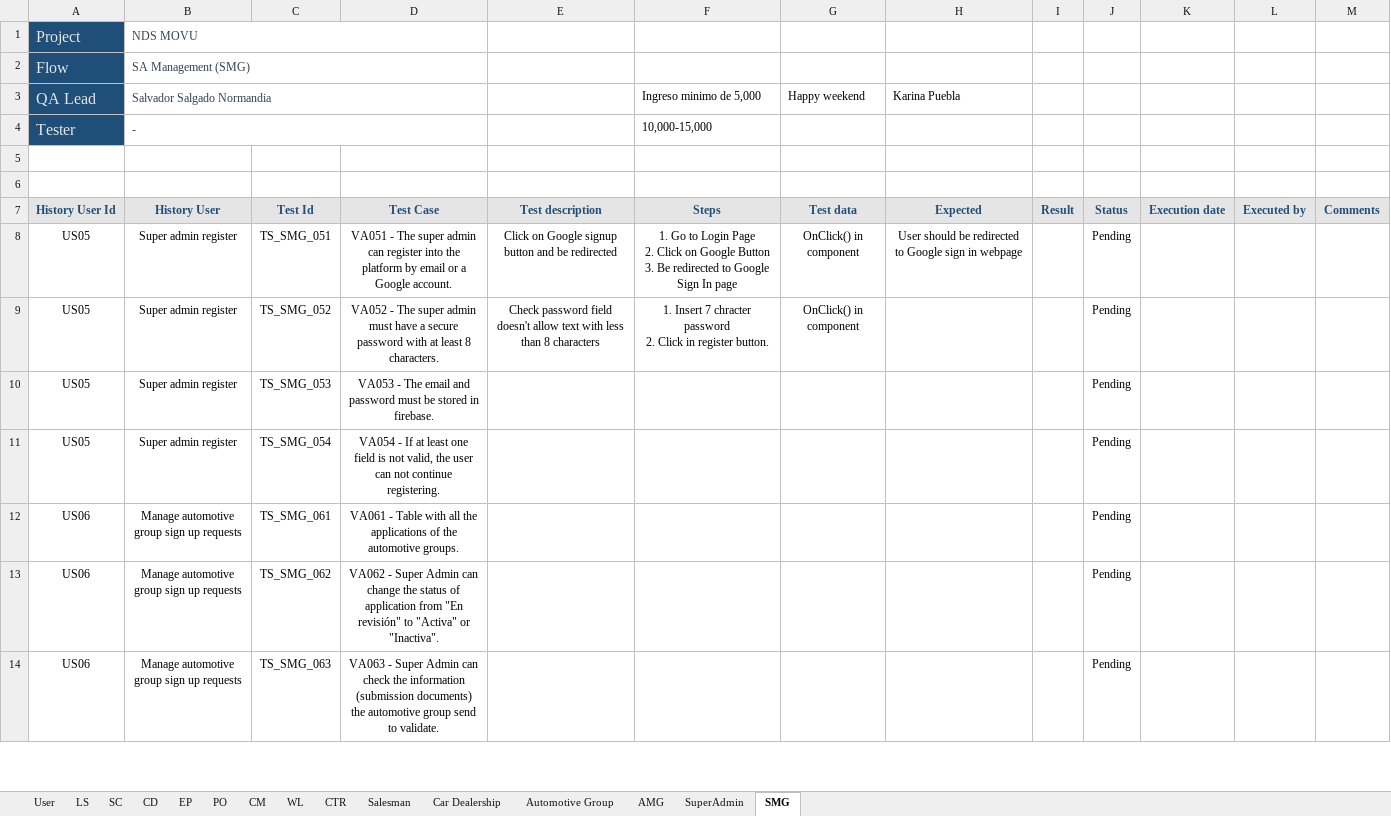
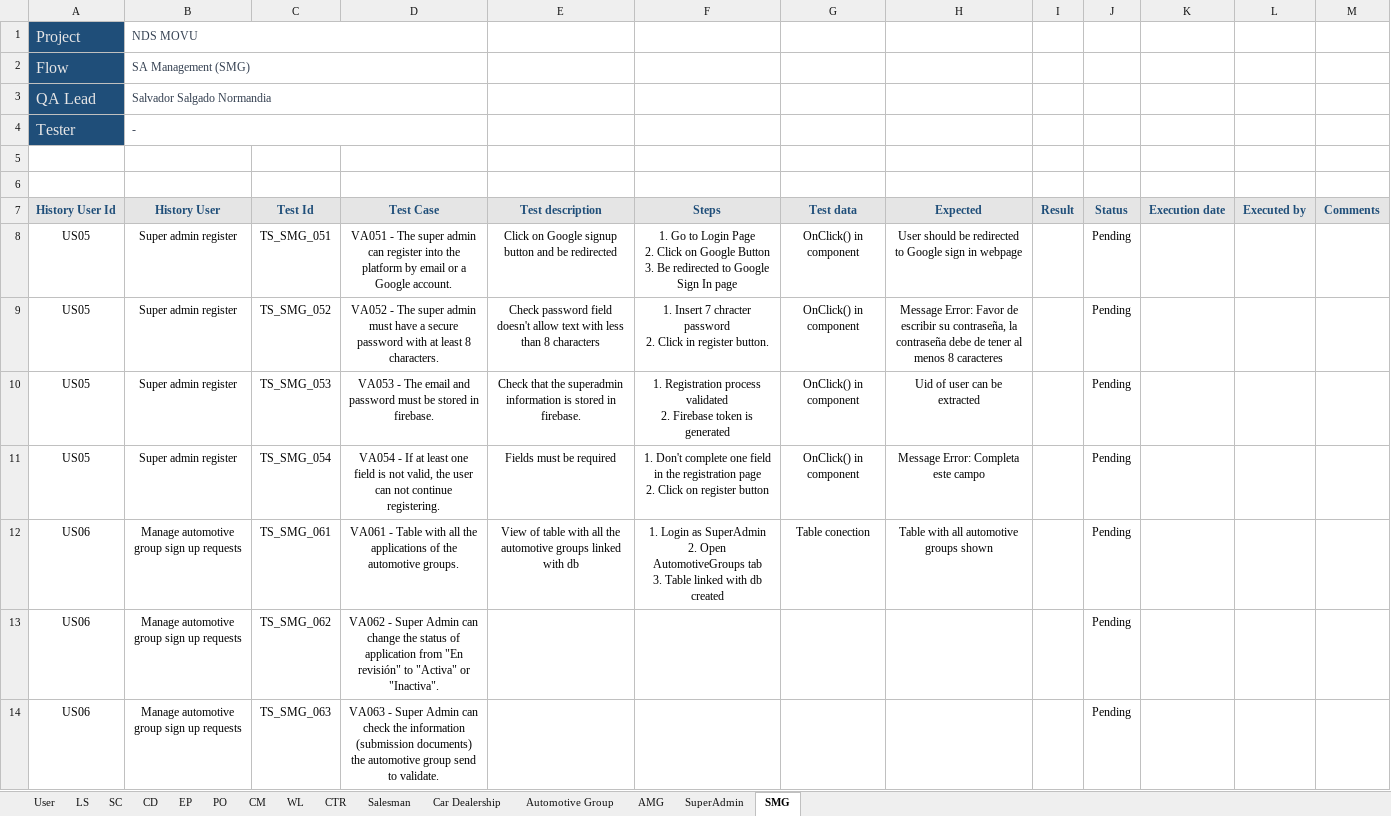
Before and after one commit to IvanDLar/MOVU-Docs, an Excel workbook: System Flow Testing/Flujo Testing.xlsx, sheet SMG, drawn as a sheet; only a part is shown; values as stored, in another font and other column widths than the file's, no borders; conditional formats not drawn; removed rows and columns are numbered as before the commit, all else as after; ↵ is a line break in a cell; the diff names each change by its address in the sheet, - before the commit and + after, or states it on an @@ line.

Commit message:
FlujoTestingUpdate

```diff
--- a/System Flow Testing/Flujo Testing.xlsx (sheet SMG)
+++ b/System Flow Testing/Flujo Testing.xlsx (sheet SMG)
-row 3: QA Lead | Salvador Salgado Normandia |  |  |  | Ingreso minimo de 5,000 | Happy weekend | Karina Puebla
+row 3: QA Lead | Salvador Salgado Normandia
-F4 (Steps): 10,000-15,000
+F4 (Steps): (empty)
-H9 (Expected): (empty)
+H9 (Expected): Message Error: Favor de escribir su contraseña, la contraseña debe de tener al menos 8 caracteres
-E10 (Test description): (empty)
+E10 (Test description): Check that the superadmin information is stored in firebase.
-F10 (Steps): (empty)
+F10 (Steps): 1. Registration process validated ↵ 2. Firebase token is generated
-G10:G11 (Test data): (empty)
+G10:G11 (Test data): OnClick() in component
-H10 (Expected): (empty)
+H10 (Expected): Uid of user can be extracted
-E11 (Test description): (empty)
+E11 (Test description): Fields must be required
-F11 (Steps): (empty)
+F11 (Steps): 1. Don't complete one field in the registration page ↵ 2. Click on register button
-H11 (Expected): (empty)
+H11 (Expected): Message Error: Completa este campo
-E12 (Test description): (empty)
+E12 (Test description): View of table with all the automotive groups linked with db
-F12 (Steps): (empty)
+F12 (Steps): 1. Login as SuperAdmin ↵ 2. Open AutomotiveGroups tab ↵ 3. Table linked with db created
-G12 (Test data): (empty)
+G12 (Test data): Table conection
-H12 (Expected): (empty)
+H12 (Expected): Table with all automotive groups shown
```
Also changed, not shown: sheet AMG, 1 other file.
